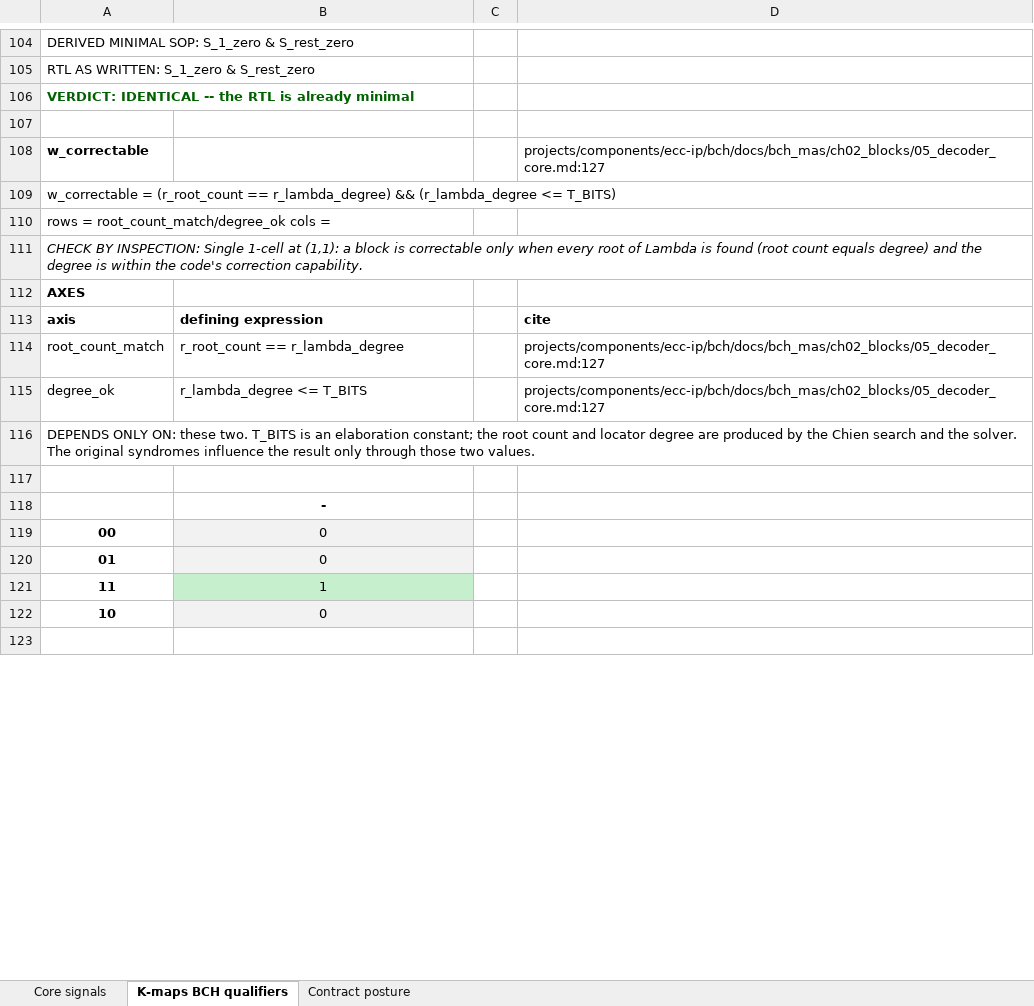
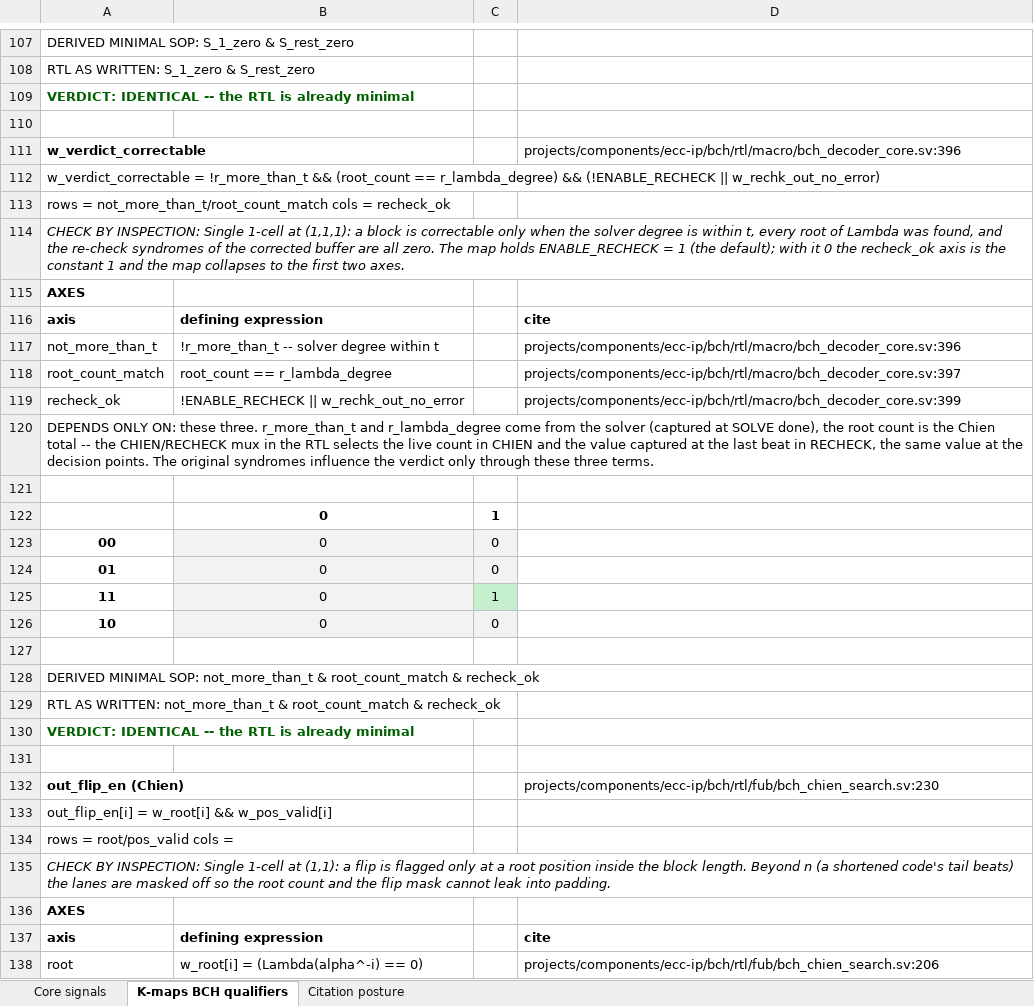
Before and after one commit to sean-galloway/RTLDesignSherpa, an Excel workbook: projects/components/ecc-ip/bch/docs/bch_signal_contracts.xlsx, sheet K-maps BCH qualifiers, drawn as a sheet; only a part is shown, gaps mark what is left out; the shorter side is filled out with more unchanged rows; values as stored, in another font and other column widths than the file's, no borders; removed rows and columns are numbered as before the commit, all else as after; the diff covers the shown part only; the diff names each change by its address in the sheet, - before the commit and + after, or states it on an @@ line.

Commit message:
ecc-ip(bch): close TASK-001/003/004/006/007 -- vault reconciled with the landed work
TASK-001 (stand up the component): the umbrella is realized -- codec
(TASK-005), wrappers + gate DV (TASK-006), math chapter (TASK-004), and
both boards' harness validation (TASK-007). Consumer question stays
deferred, same as reed-solomon TASK-003.

TASK-004 (math chapter): HAS ch07 published with all five sections; worked
numbers re-verified by ch07_math_trace.py today. Recorded deviation: two
sister chapters with cross-links instead of one canonical foundation copy.

TASK-006 (wrappers + injector): close condition re-verified -- Verilator +
Verible + declaration-order lint green on all 22 modules.

TASK-007 (board bring-up): definition of done re-verified -- PREBUILD drift
check green; the full 14-test UART harness suite (small profile, both IFACE
values) re-run today, 14/14 in 14m29s; board evidence lives in
stable/MANIFEST.md (G2 2026-10-04 battery; A7 battery 7/7 + 62,528-block
soak post-#89).

TASK-003 (MAS + signal-contract kmaps): the post-RTL half of the scope.
Every workbook citation re-pointed from the pre-RTL MAS pages to the landed
RTL file:line, behind the verify_citations drift gate. The kmaps follow the
landed design where implementation moved a qualifier between blocks
(out_flip_en carries only root & position-valid; the correctable /
pass-through gating lives in the decoder core as registered
r_release_apply applied at out_data). All eight maps render VERDICT:
IDENTICAL. Contract rows, the posture sheet (now the migration record), and
the two MAS pages that described the pre-RTL posture updated to match;
check_task_ids green. The BCH task lane is now fully closed (0 open,
0 active).

```diff
--- a/projects/components/ecc-ip/bch/docs/bch_signal_contracts.xlsx (sheet K-maps BCH qualifiers)
+++ b/projects/components/ecc-ip/bch/docs/bch_signal_contracts.xlsx (sheet K-maps BCH qualifiers)
-sheet tab: Contract posture
+sheet tab: Citation posture
-row 108: w_correctable |  |  | projects/components/ecc-ip/bch/docs/bch_mas/ch02_blocks/05_decoder_core.md:127
+row 111: w_verdict_correctable |  |  | projects/components/ecc-ip/bch/rtl/macro/bch_decoder_core.sv:396
-A112: w_correctable = (r_root_count == r_lambda_degree) && (r_lambda_degree <= T_BITS)
+A112: w_verdict_correctable = !r_more_than_t && (root_count == r_lambda_degree) && (!ENABLE_RECHECK || w_rechk_out_no_error)
-A113: rows = root_count_match/degree_ok cols =
+A113: rows = not_more_than_t/root_count_match cols = recheck_ok
-A114: …1-cell at (1,1): a block is correctable only when every root of Lambda is found (root count equals degree) and the degree is within the code's correction capability.
+A114: …1-cell at (1,1,1): a block is correctable only when the solver degree is within t, every root of Lambda was found, and the re-check syndromes of the corrected buffer are all zero. The map holds ENABLE_RECHECK = 1 (the default); with it 0 the recheck_ok axis is the constant 1 and the map collapses to the first two axes.
+row 117: not_more_than_t | !r_more_than_t -- solver degree within t |  | projects/components/ecc-ip/bch/rtl/macro/bch_decoder_core.sv:396
-B118: r_root_count == r_lambda_degree
+B118: root_count == r_lambda_degree
-D118: projects/components/ecc-ip/bch/docs/bch_mas/ch02_blocks/05_decoder_core.md:127
+D118: projects/components/ecc-ip/bch/rtl/macro/bch_decoder_core.sv:397
+row 119: recheck_ok | !ENABLE_RECHECK || w_rechk_out_no_error |  | projects/components/ecc-ip/bch/rtl/macro/bch_decoder_core.sv:399
+row 120: DEPENDS ONLY ON: these three. r_more_than_t and r_lambda_degree come from the solver (captured at SOLVE done), the root count is the Chien total -- the CHIEN/RECHECK mux in the RTL selects the live count in CHIEN and the value captured at the last beat in RECHECK, the same value at the decision points. The original syndromes influence the verdict only through these three terms.
-row 121: degree_ok | r_lambda_degree <= T_BITS |  | projects/components/ecc-ip/bch/docs/bch_mas/ch02_blocks/05_decoder_core.md:127
+row 121: (empty)
+row 122:  | 0 | 1
+row 123: 00 | 0 | 0
@@ row 141 moved to row 124: 01 @@
+row 125: 11 | 0 | 1
@@ row 143 moved to row 126: 10 @@
+row 127: (empty)
-A128: DEPENDS ONLY ON: these two. T_BITS is an elaboration constant; the root count and locator degree are produced by the Chien search and the solver. The original syndromes influence the result only through those two values.
+A128: DERIVED MINIMAL SOP: not_more_than_t & root_count_match & recheck_ok
+row 129: RTL AS WRITTEN: not_more_than_t & root_count_match & recheck_ok
@@ row 147 moved to row 130: VERDICT: IDENTICAL -- the RTL is already… @@
+row 131: (empty)
+row 132: out_flip_en (Chien) |  |  | projects/components/ecc-ip/bch/rtl/fub/bch_chien_search.sv:230
+row 133: out_flip_en[i] = w_root[i] && w_pos_valid[i]
+row 134: rows = root/pos_valid cols =
+row 135: CHECK BY INSPECTION: Single 1-cell at (1,1): a flip is flagged only at a root position inside the block length. Beyond n (a shortened code's tail beats) the lanes are masked off so the root count and the flip mask cannot leak into padding.
@@ row 153 moved to row 136: AXES @@
@@ row 154 moved to row 137: axis @@
+row 138: root | w_root[i] = (Lambda(alpha^-i) == 0) |  | projects/components/ecc-ip/bch/rtl/fub/bch_chien_search.sv:206
```
Also changed, not shown: 7 added rows, 18 removed rows, 2 moved rows, 59 edited cells and cell formats elsewhere in this sheet, sheet Core signals, sheet Citation posture, 9 other files.
